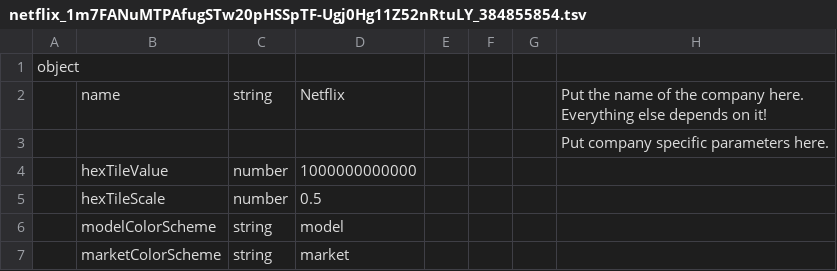
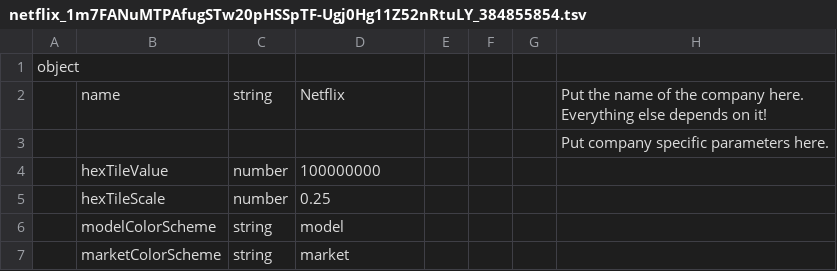
Before and after one commit to LazurasLong/UnityJS, a TSV file: UnityJS/Assets/StreamingAssets/sheets/netflix_1m7FANuMTPAfugSTw20pHSSpTF-Ugj0Hg11Z52nRtuLY_384855854.tsv, drawn as a sheet; only a part is shown.

```diff
--- a/UnityJS/Assets/StreamingAssets/sheets/netflix_1m7FANuMTPAfugSTw20pHSSpTF-Ugj0Hg11Z52nRtuLY_384855854.tsv
+++ b/UnityJS/Assets/StreamingAssets/sheets/netflix_1m7FANuMTPAfugSTw20pHSSpTF-Ugj0Hg11Z52nRtuLY_384855854.tsv
@@ -3,4 +3,4 @@ object
 							Put company specific parameters here.
-	hexTileValue	number	1000000000000				
-	hexTileScale	number	0.5				
+	hexTileValue	number	100000000				
+	hexTileScale	number	0.25				
 	modelColorScheme	string	model				
```
Also changed, not shown: UnityJS/Assets/StreamingAssets/sheets/AMZN Fresh_1m7FANuMTPAfugSTw20pHSSpTF-Ugj0Hg11Z52nRtuLY_102511873.tsv, UnityJS/Assets/StreamingAssets/sheets/templates_1nh8tlnanRaTmY8amABggxc0emaXCukCYR18EGddiC4w_1535357011.tsv, 7 other files.
